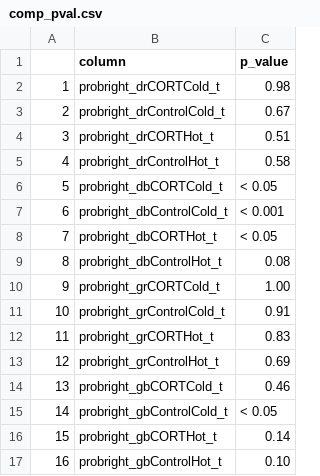
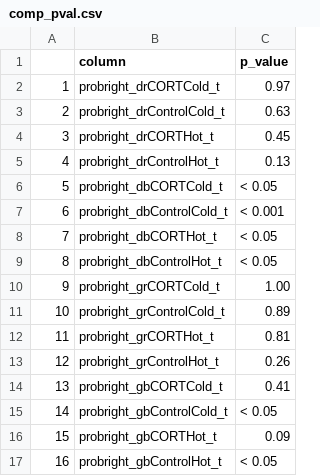
Before and after one commit to Pablo-Recio/CORT_Temp_learning, a CSV file: output/Checking/comp_pval.csv, drawn as a sheet.

```diff
--- a/output/Checking/comp_pval.csv
+++ b/output/Checking/comp_pval.csv
@@ -1,6 +1,6 @@
 "","column","p_value"
-"1","probright_drCORTCold_t","0.98"
-"2","probright_drControlCold_t","0.67"
-"3","probright_drCORTHot_t","0.51"
-"4","probright_drControlHot_t","0.58"
+"1","probright_drCORTCold_t","0.97"
+"2","probright_drControlCold_t","0.63"
+"3","probright_drCORTHot_t","0.45"
+"4","probright_drControlHot_t","0.13"
 "5","probright_dbCORTCold_t","< 0.05"
@@ -8,10 +8,10 @@
 "7","probright_dbCORTHot_t","< 0.05"
-"8","probright_dbControlHot_t","0.08"
+"8","probright_dbControlHot_t","< 0.05"
 "9","probright_grCORTCold_t","1.00"
-"10","probright_grControlCold_t","0.91"
-"11","probright_grCORTHot_t","0.83"
-"12","probright_grControlHot_t","0.69"
-"13","probright_gbCORTCold_t","0.46"
+"10","probright_grControlCold_t","0.89"
+"11","probright_grCORTHot_t","0.81"
+"12","probright_grControlHot_t","0.26"
+"13","probright_gbCORTCold_t","0.41"
 "14","probright_gbControlCold_t","< 0.05"
-"15","probright_gbCORTHot_t","0.14"
-"16","probright_gbControlHot_t","0.10"
+"15","probright_gbCORTHot_t","0.09"
+"16","probright_gbControlHot_t","< 0.05"
```
Also changed, not shown: output/Checking/prob_df.csv, output/Checking/table_df.csv, 11 other files.
